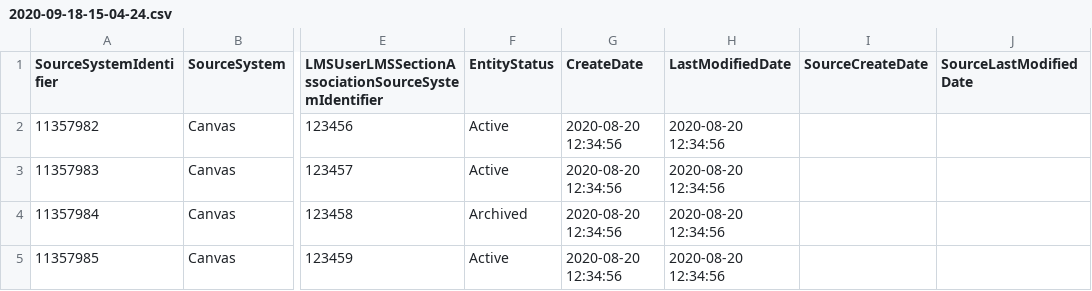
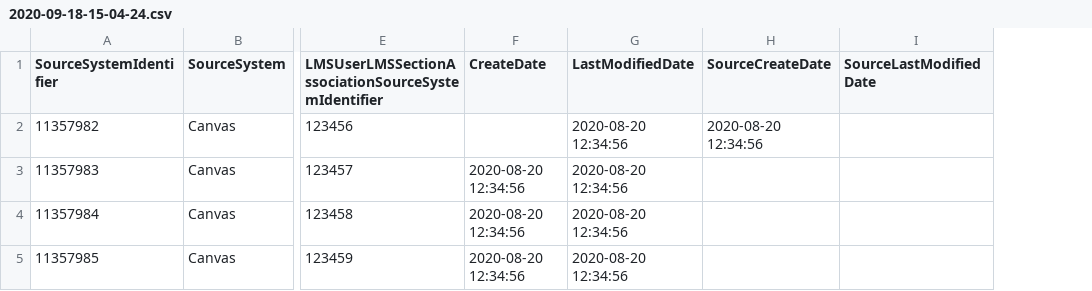
Before and after one commit to Ed-Fi-Exchange-OSS/LMS-Toolkit, a CSV file: docs/sample-out/section=123456789/grades/2020-09-18-15-04-24.csv, drawn as a sheet; only a part is shown, gaps mark what is left out; removed rows and columns are numbered as before the commit, all else as after; the diff names each change by its address in the sheet, - before the commit and + after, or states it on an @@ line.

```diff
--- a/docs/sample-out/section=123456789/grades/2020-09-18-15-04-24.csv
+++ b/docs/sample-out/section=123456789/grades/2020-09-18-15-04-24.csv
-column F (EntityStatus), rows 2-5: Active | Active | Archived | Active
-F2 (CreateDate): 2020-08-20 12:34:56
+F2 (CreateDate): (empty)
-H2 (SourceCreateDate): (empty)
+H2 (SourceCreateDate): 2020-08-20 12:34:56
```
Also changed, not shown: docs/sample-out/section=123456780/Assignment=2942251001/submissions/2020-09-17-15-04-23.csv, docs/sample-out/section=123456780/grades/2020-09-18-15-04-24.csv, 12 other files.
